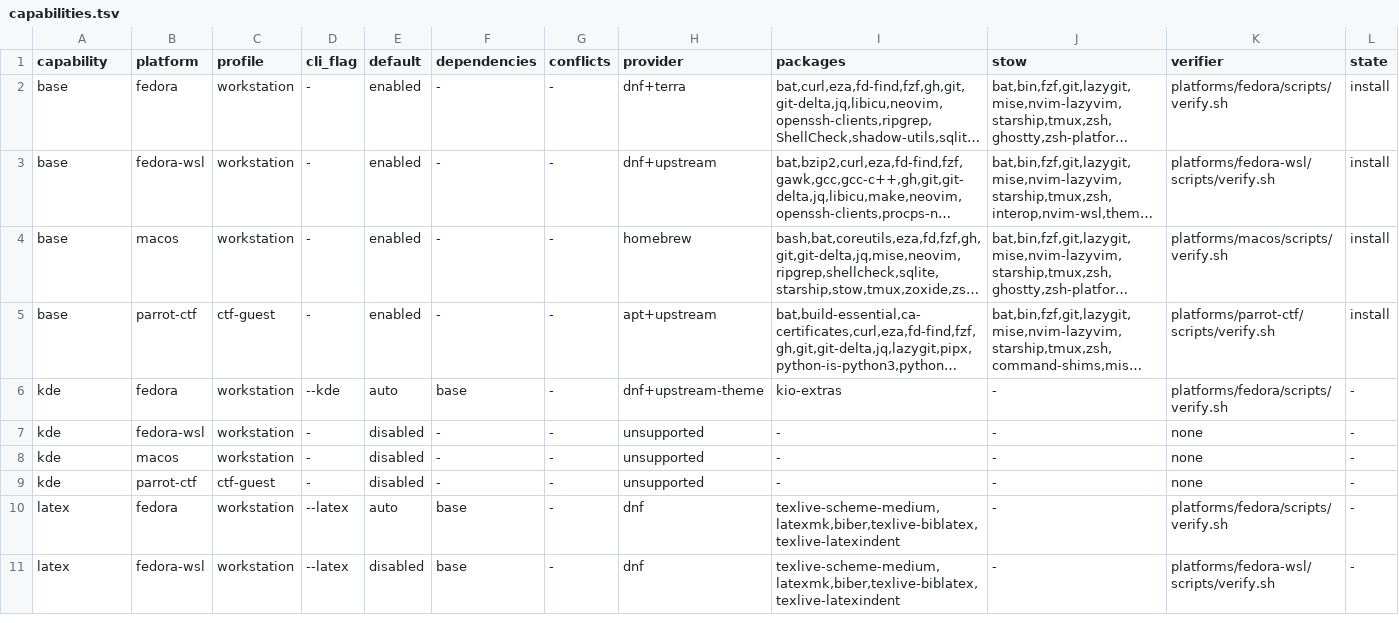
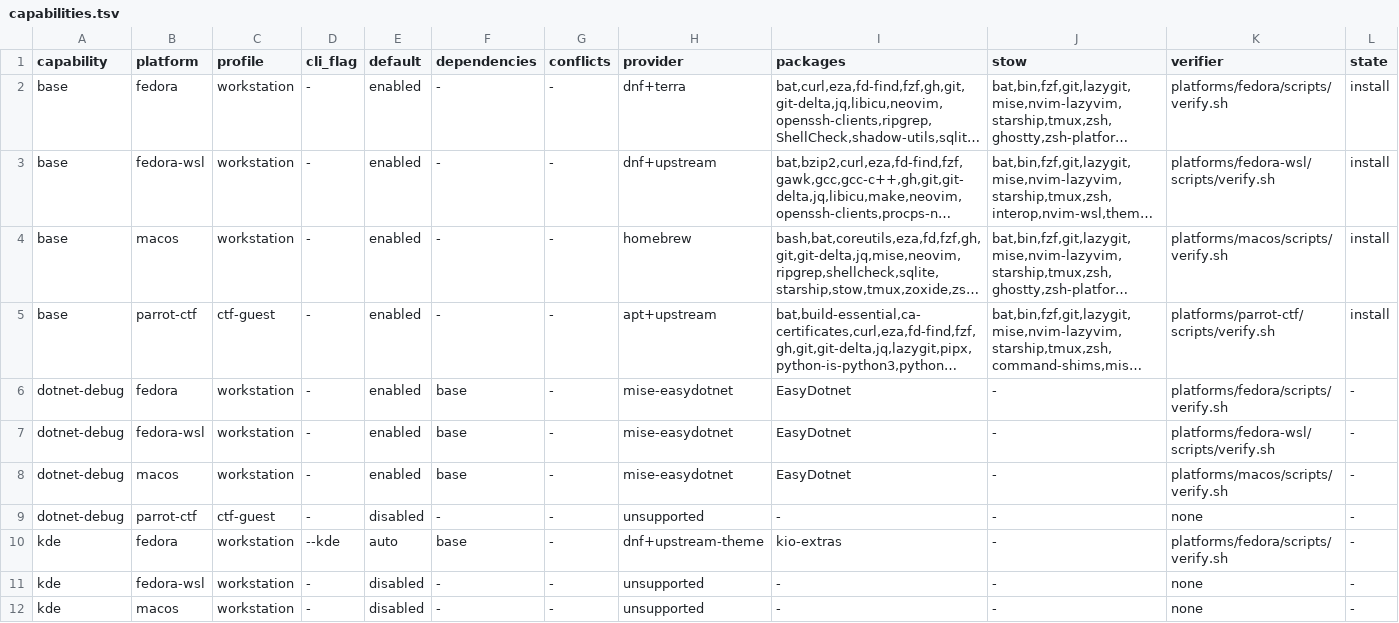
Before and after one commit to KasperElbo/dotfiles, a TSV file: config/capabilities.tsv, drawn as a sheet; only a part is shown; the shorter side is filled out with more unchanged rows; long unchanged cells end in …; rows hold the shown columns only; the diff names each change by its address in the sheet, - before the commit and + after, or states it on an @@ line.

Commit message:
fix: use native EasyDotnet debugger on Apple Silicon

```diff
--- a/config/capabilities.tsv
+++ b/config/capabilities.tsv
+row 6: dotnet-debug | fedora | workstation | - | enabled | base | - | mise-easydotnet | EasyDotnet | - | platforms/fedora/scripts/verify.sh | -
+row 7: dotnet-debug | fedora-wsl | workstation | - | enabled | base | - | mise-easydotnet | EasyDotnet | - | platforms/fedora-wsl/scripts/verify.sh | -
+row 8: dotnet-debug | macos | workstation | - | enabled | base | - | mise-easydotnet | EasyDotnet | - | platforms/macos/scripts/verify.sh | -
+row 9: dotnet-debug | parrot-ctf | ctf-guest | - | disabled | - | - | unsupported | - | - | none | -
```
Also changed, not shown: 23 other files.
